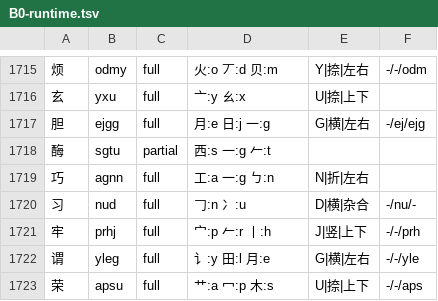
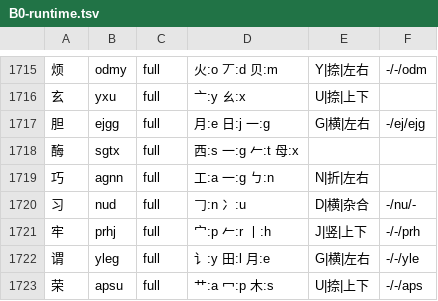
Before and after one commit to EasyIndie/EasyInputMethod, a TSV file: data/generated/B0-runtime.tsv, drawn as a sheet; only a part is shown, gaps mark what is left out.

```diff
--- a/data/generated/B0-runtime.tsv
+++ b/data/generated/B0-runtime.tsv
@@ -1717,3 +1717,3 @@
 胆	ejgg	full	月:e 日:j 一:g	G|横|左右	-/ej/ejg
-酶	sgtu	partial	西:s 一:g 𠂉:t		
+酶	sgtx	full	西:s 一:g 𠂉:t 母:x		
 巧	agnn	full	工:a 一:g ㄅ:n	N|折|左右	
```
Also changed, not shown: data/generated/wubi86-core.tsv, data/learning/wubi86-code-errata.tsv, 15 other files.
